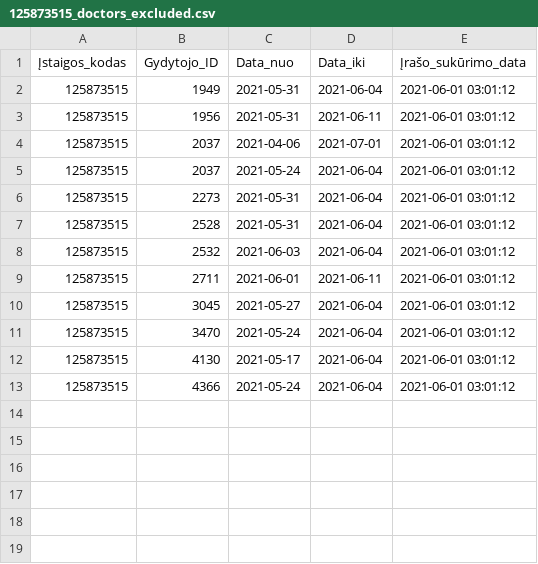
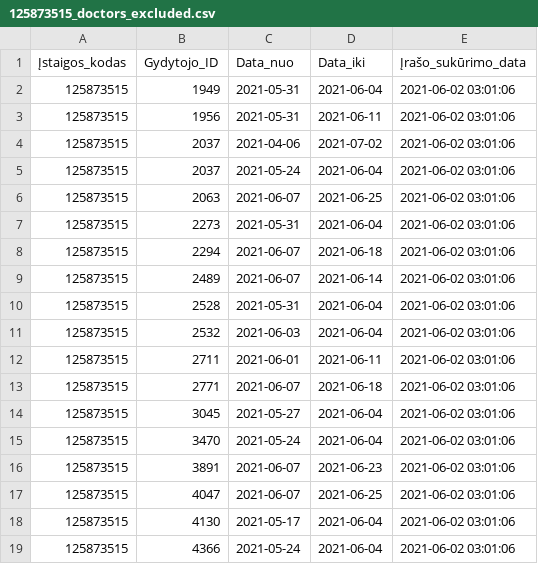
Before and after one commit to vilnius/centro-poliklinika, a CSV file: data/Centro_poliklinika/Registracija/125873515_doctors_excluded.csv, drawn as a sheet.

Commit message:
Centro poliklinika automatic update

```diff
--- a/data/Centro_poliklinika/Registracija/125873515_doctors_excluded.csv
+++ b/data/Centro_poliklinika/Registracija/125873515_doctors_excluded.csv
@@ -1,13 +1,19 @@
 Įstaigos_kodas;Gydytojo_ID;Data_nuo;Data_iki;Įrašo_sukūrimo_data
-125873515;1949;2021-05-31;2021-06-04;2021-06-01 03:01:12
-125873515;1956;2021-05-31;2021-06-11;2021-06-01 03:01:12
-125873515;2037;2021-04-06;2021-07-01;2021-06-01 03:01:12
-125873515;2037;2021-05-24;2021-06-04;2021-06-01 03:01:12
-125873515;2273;2021-05-31;2021-06-04;2021-06-01 03:01:12
-125873515;2528;2021-05-31;2021-06-04;2021-06-01 03:01:12
-125873515;2532;2021-06-03;2021-06-04;2021-06-01 03:01:12
-125873515;2711;2021-06-01;2021-06-11;2021-06-01 03:01:12
-125873515;3045;2021-05-27;2021-06-04;2021-06-01 03:01:12
-125873515;3470;2021-05-24;2021-06-04;2021-06-01 03:01:12
-125873515;4130;2021-05-17;2021-06-04;2021-06-01 03:01:12
-125873515;4366;2021-05-24;2021-06-04;2021-06-01 03:01:12
+125873515;1949;2021-05-31;2021-06-04;2021-06-02 03:01:06
+125873515;1956;2021-05-31;2021-06-11;2021-06-02 03:01:06
+125873515;2037;2021-04-06;2021-07-02;2021-06-02 03:01:06
+125873515;2037;2021-05-24;2021-06-04;2021-06-02 03:01:06
+125873515;2063;2021-06-07;2021-06-25;2021-06-02 03:01:06
+125873515;2273;2021-05-31;2021-06-04;2021-06-02 03:01:06
+125873515;2294;2021-06-07;2021-06-18;2021-06-02 03:01:06
+125873515;2489;2021-06-07;2021-06-14;2021-06-02 03:01:06
+125873515;2528;2021-05-31;2021-06-04;2021-06-02 03:01:06
+125873515;2532;2021-06-03;2021-06-04;2021-06-02 03:01:06
+125873515;2711;2021-06-01;2021-06-11;2021-06-02 03:01:06
+125873515;2771;2021-06-07;2021-06-18;2021-06-02 03:01:06
+125873515;3045;2021-05-27;2021-06-04;2021-06-02 03:01:06
+125873515;3470;2021-05-24;2021-06-04;2021-06-02 03:01:06
+125873515;3891;2021-06-07;2021-06-23;2021-06-02 03:01:06
+125873515;4047;2021-06-07;2021-06-25;2021-06-02 03:01:06
+125873515;4130;2021-05-17;2021-06-04;2021-06-02 03:01:06
+125873515;4366;2021-05-24;2021-06-04;2021-06-02 03:01:06
```
Also changed, not shown: data/Centro_poliklinika/Registracija/125873515_family_doctors_list.csv, data/Centro_poliklinika/Registracija/125873515_family_doctors_visits_hours.csv, 1 other file.
